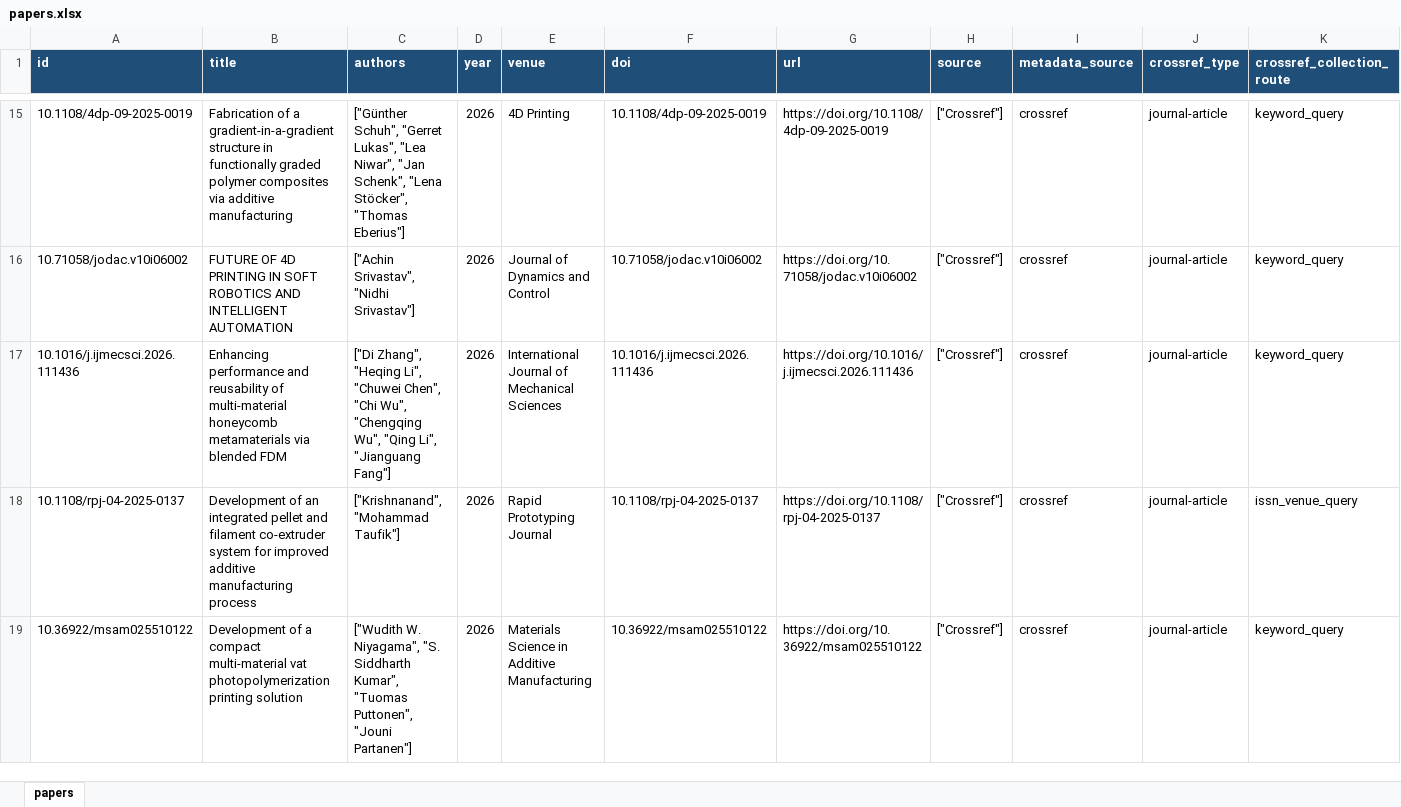
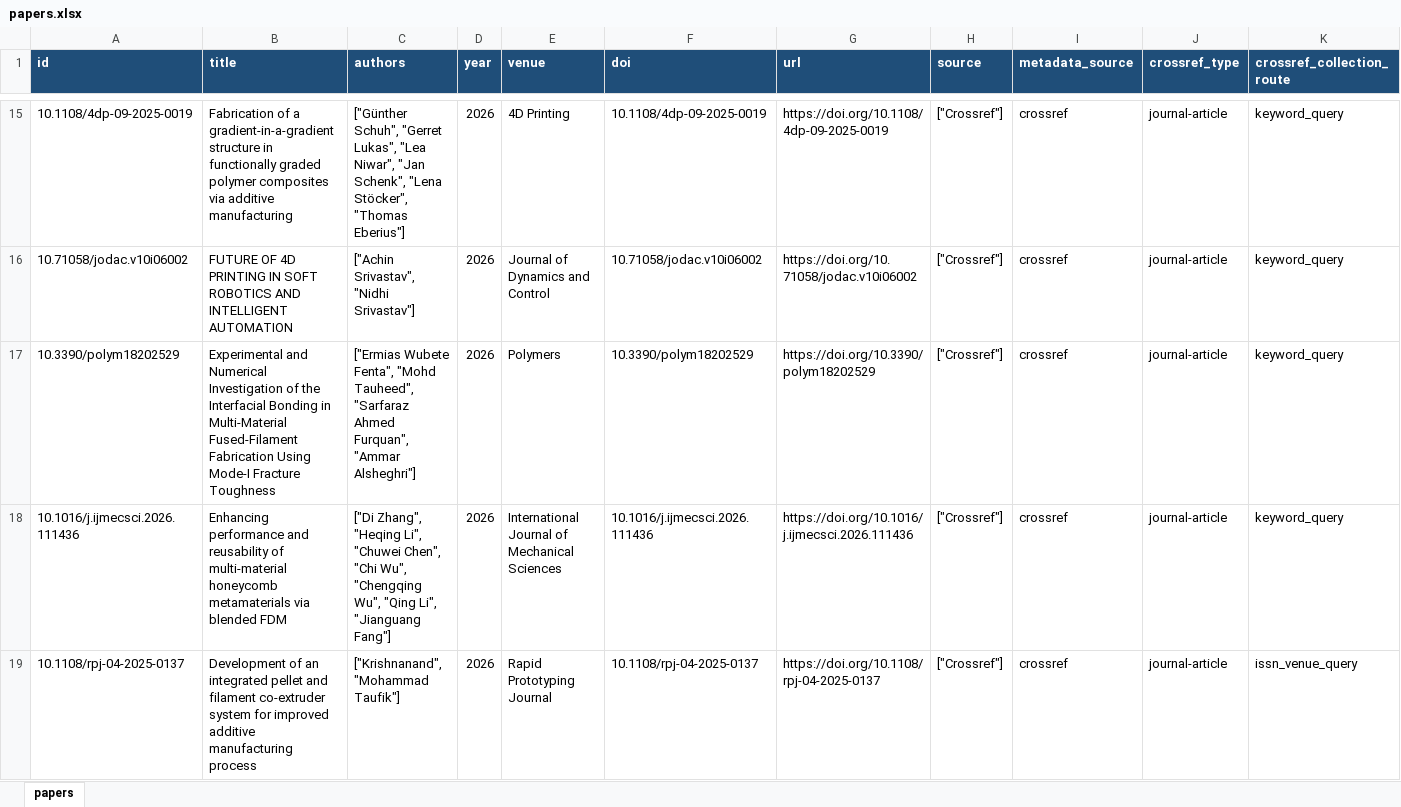
Before and after one commit to lko9911/GPT_Paper_research, an Excel workbook: data/papers.xlsx, sheet papers, drawn as a sheet; only a part is shown, gaps mark what is left out; the shorter side is filled out with more unchanged rows; values as stored, in another font and other column widths than the file's, no borders; rows hold the shown columns only; the diff covers the shown part only; the diff names each change by its address in the sheet, - before the commit and + after, or states it on an @@ line.

```diff
--- a/data/papers.xlsx (sheet papers)
+++ b/data/papers.xlsx (sheet papers)
+row 17: 10.3390/polym18202529 | Experimental and Numerical Investigation of the Interfacial Bonding in Multi-Material Fused-Filament Fabrication Using Mode-I Fracture Toughness | ["Ermias Wubete Fenta", "Mohd Tauheed", "Sarfaraz Ahmed Furquan", "Ammar Alsheghri"] | 2026 | Polymers | 10.3390/polym18202529 | https://doi.org/10.3390/polym18202529 | ["Crossref"] | crossref | journal-article | keyword_query
```
Also changed, not shown: 1 added row and 25 edited cells elsewhere in this sheet, 26 other files.
